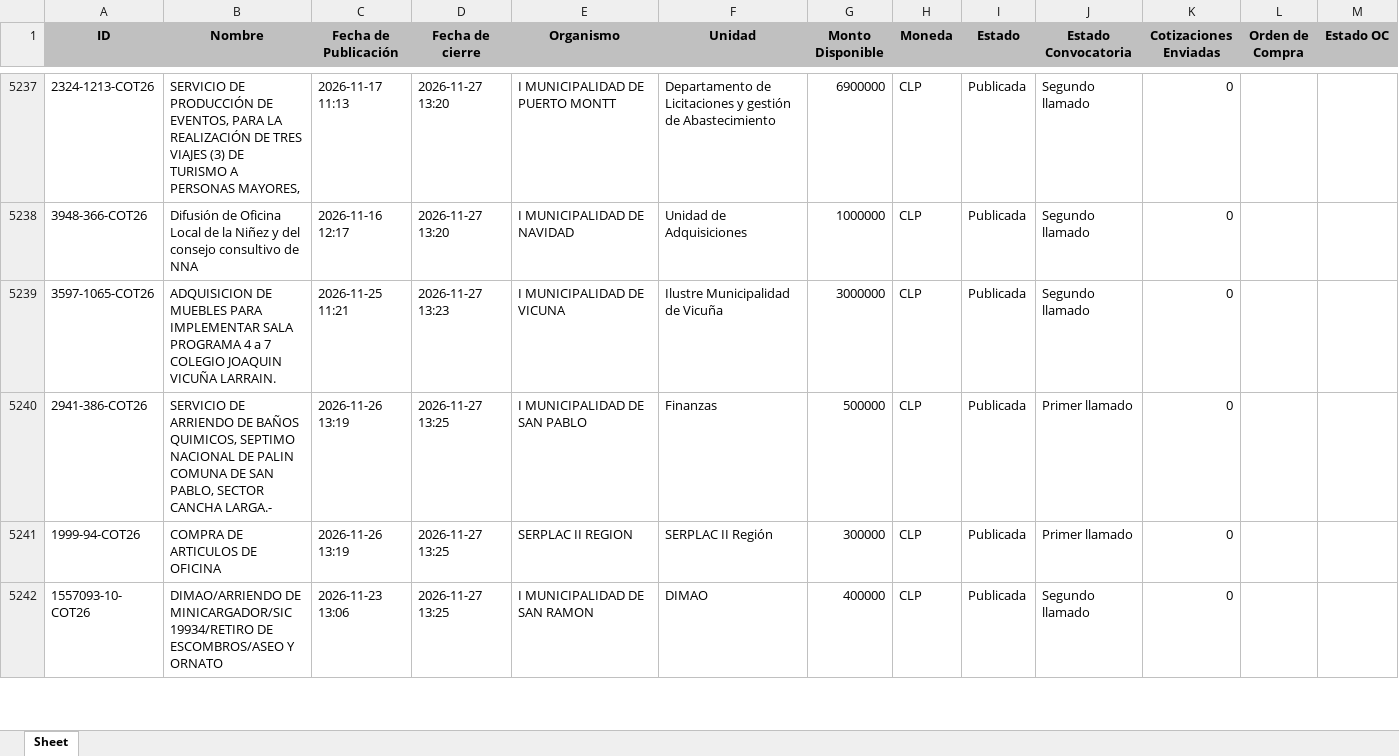
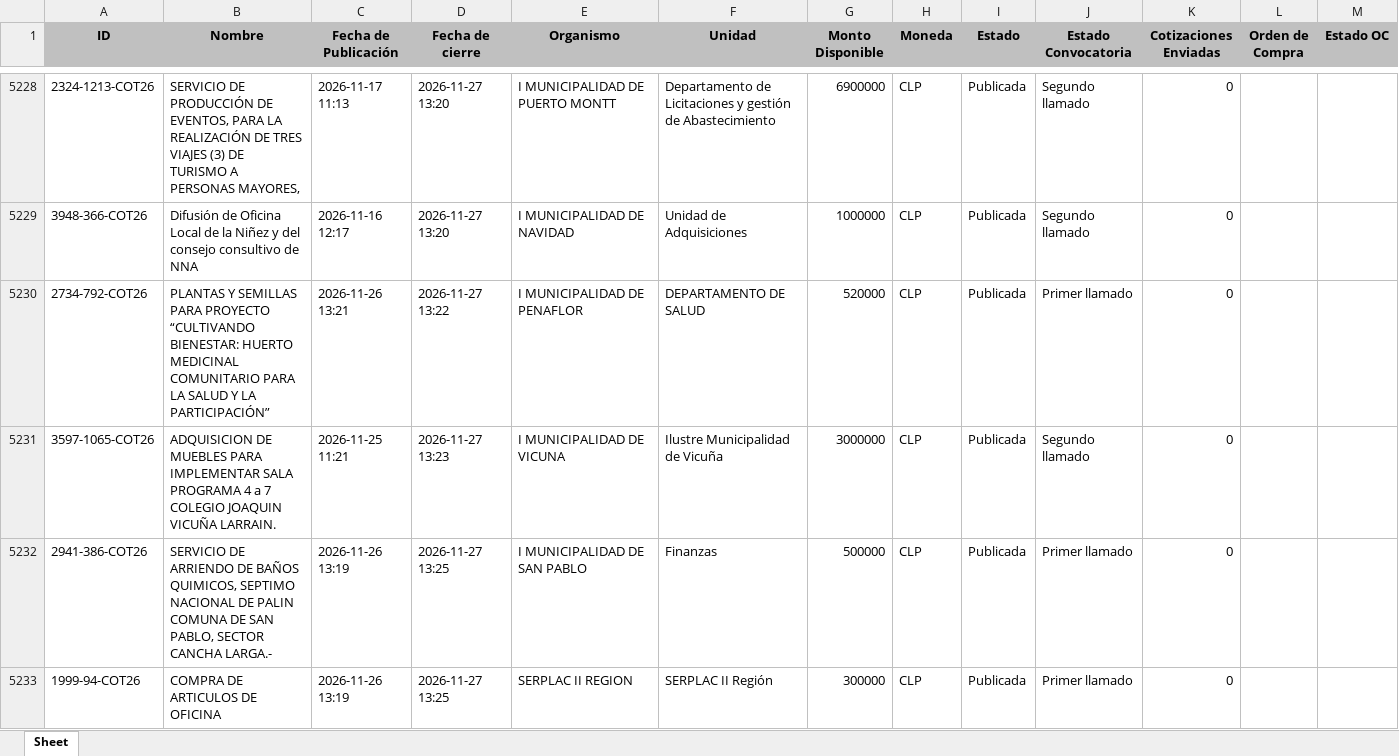
Before and after one commit to solucionesjyyX/mercado-publico-XYZ, an Excel workbook: compra_agil.xlsx, sheet Sheet, drawn as a sheet; only a part is shown, gaps mark what is left out; the shorter side is filled out with more unchanged rows; values as stored, in another font and other column widths than the file's, no borders; the diff covers the shown part only; the diff names each change by its address in the sheet, - before the commit and + after, or states it on an @@ line.

```diff
--- a/compra_agil.xlsx (sheet Sheet)
+++ b/compra_agil.xlsx (sheet Sheet)
+row 5230: 2734-792-COT26 | PLANTAS Y SEMILLAS PARA PROYECTO “CULTIVANDO BIENESTAR: HUERTO MEDICINAL COMUNITARIO PARA LA SALUD Y LA PARTICIPACIÓN” | 2026-11-26 13:21 | 2026-11-27 13:22 | I MUNICIPALIDAD DE PENAFLOR | DEPARTAMENTO DE SALUD | 520000 | CLP | Publicada | Primer llamado | 0
```
Also changed, not shown: 16 added rows and 11 removed rows elsewhere in this sheet.
